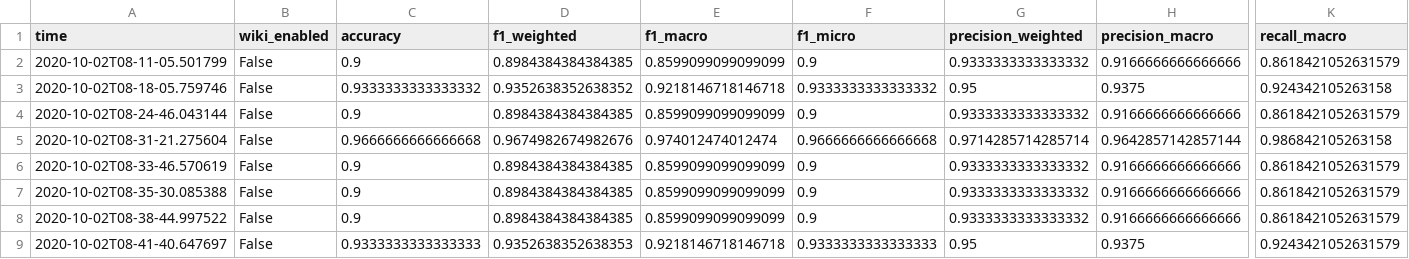
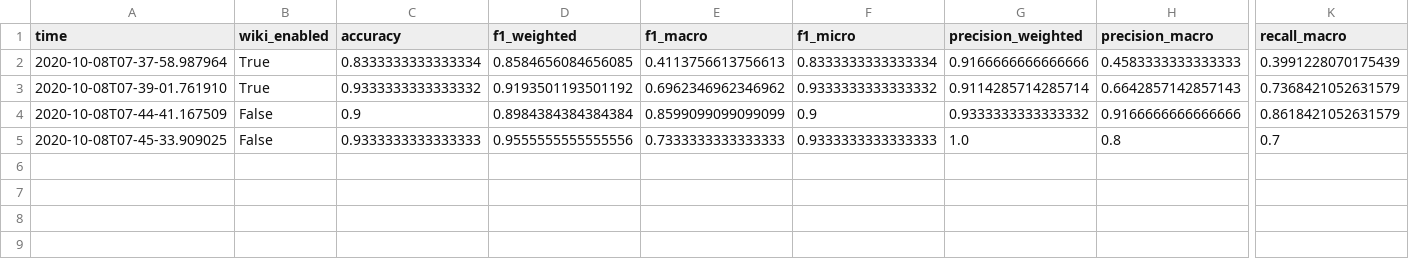
Before and after one commit to niklasamslgruber/textKGCN, a CSV file: _data/results_log/r8_small_eval_log.csv, drawn as a sheet; only a part is shown, gaps mark what is left out; removed rows and columns are numbered as before the commit, all else as after; rows hold the shown columns only; the diff names each change by its address in the sheet, - before the commit and + after, or states it on an @@ line.

```diff
--- a/_data/results_log/r8_small_eval_log.csv
+++ b/_data/results_log/r8_small_eval_log.csv
-row 2: 2020-10-02T08-11-05.501799 | False | 0.9 | 0.8984384384384385 | 0.8599099099099099 | 0.9 | 0.9333333333333332 | 0.9166666666666666 | 0.8618421052631579
-row 3: 2020-10-02T08-18-05.759746 | False | 0.9333333333333332 | 0.9352638352638352 | 0.9218146718146718 | 0.9333333333333332 | 0.95 | 0.9375 | 0.924342105263158
-row 4: 2020-10-02T08-24-46.043144 | False | 0.9 | 0.8984384384384385 | 0.8599099099099099 | 0.9 | 0.9333333333333332 | 0.9166666666666666 | 0.8618421052631579
-row 5: 2020-10-02T08-31-21.275604 | False | 0.9666666666666668 | 0.9674982674982676 | 0.974012474012474 | 0.9666666666666668 | 0.9714285714285714 | 0.9642857142857144 | 0.986842105263158
+row 2: 2020-10-08T07-37-58.987964 | True | 0.8333333333333334 | 0.8584656084656085 | 0.4113756613756613 | 0.8333333333333334 | 0.9166666666666666 | 0.4583333333333333 | 0.3991228070175439
+row 3: 2020-10-08T07-39-01.761910 | True | 0.9333333333333332 | 0.9193501193501192 | 0.6962346962346962 | 0.9333333333333332 | 0.9114285714285714 | 0.6642857142857143 | 0.7368421052631579
-A4 (time): 2020-10-02T08-33-46.570619
+A4 (time): 2020-10-08T07-44-41.167509
-D4 (f1_weighted): 0.8984384384384385
+D4 (f1_weighted): 0.8984384384384384
-row 7: 2020-10-02T08-35-30.085388 | False | 0.9 | 0.8984384384384385 | 0.8599099099099099 | 0.9 | 0.9333333333333332 | 0.9166666666666666 | 0.8618421052631579
-row 8: 2020-10-02T08-38-44.997522 | False | 0.9 | 0.8984384384384385 | 0.8599099099099099 | 0.9 | 0.9333333333333332 | 0.9166666666666666 | 0.8618421052631579
-A5 (time): 2020-10-02T08-41-40.647697
+A5 (time): 2020-10-08T07-45-33.909025
-D5 (f1_weighted): 0.9352638352638353
+D5 (f1_weighted): 0.9555555555555556
-E5 (f1_macro): 0.9218146718146718
+E5 (f1_macro): 0.7333333333333333
-G5 (precision_weighted): 0.95
+G5 (precision_weighted): 1.0
-H5 (precision_macro): 0.9375
+H5 (precision_macro): 0.8
-K5 (recall_macro): 0.9243421052631579
+K5 (recall_macro): 0.7
```
Also changed, not shown: 34 other files.
